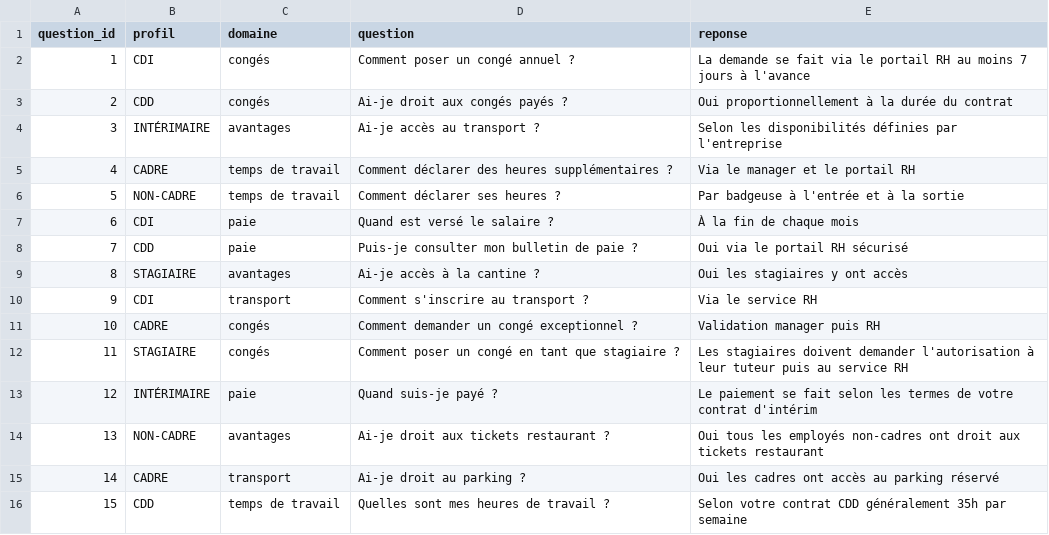
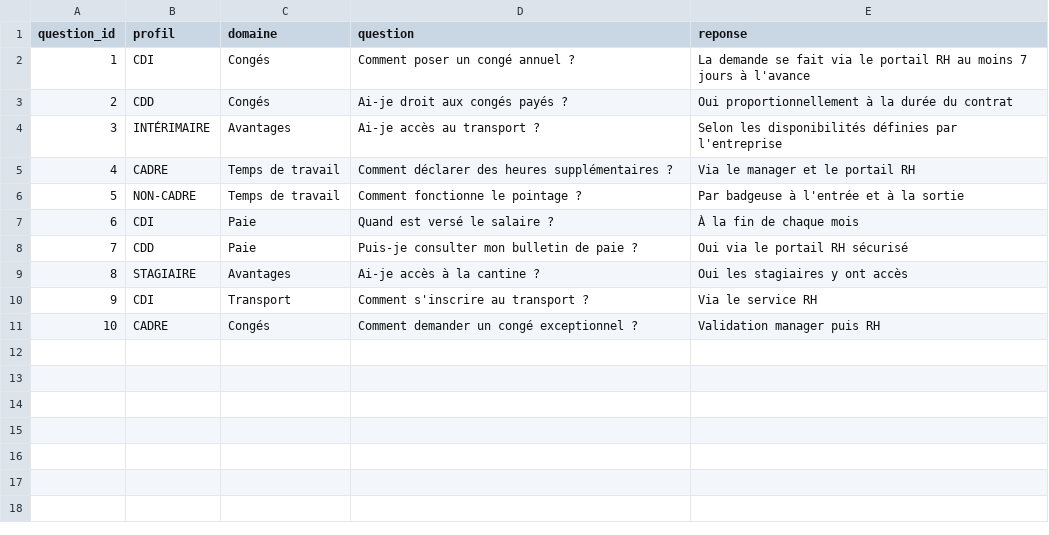
Before and after one commit to omar1111eamsa/safran-chatboot, a CSV file: backend/data/knowledge_base.csv, drawn as a sheet.

```diff
--- a/backend/data/knowledge_base.csv
+++ b/backend/data/knowledge_base.csv
@@ -1,16 +1,11 @@
 question_id,profil,domaine,question,reponse
-1,CDI,congés,Comment poser un congé annuel ?,La demande se fait via le portail RH au moins 7 jours à l'avance
-2,CDD,congés,Ai-je droit aux congés payés ?,Oui proportionnellement à la durée du contrat
-3,INTÉRIMAIRE,avantages,Ai-je accès au transport ?,Selon les disponibilités définies par l'entreprise
-4,CADRE,temps de travail,Comment déclarer des heures supplémentaires ?,Via le manager et le portail RH
-5,NON-CADRE,temps de travail,Comment déclarer ses heures ?,Par badgeuse à l'entrée et à la sortie
-6,CDI,paie,Quand est versé le salaire ?,À la fin de chaque mois
-7,CDD,paie,Puis-je consulter mon bulletin de paie ?,Oui via le portail RH sécurisé
-8,STAGIAIRE,avantages,Ai-je accès à la cantine ?,Oui les stagiaires y ont accès
-9,CDI,transport,Comment s'inscrire au transport ?,Via le service RH
-10,CADRE,congés,Comment demander un congé exceptionnel ?,Validation manager puis RH
-11,STAGIAIRE,congés,Comment poser un congé en tant que stagiaire ?,Les stagiaires doivent demander l'autorisation à leur tuteur puis au service RH
-12,INTÉRIMAIRE,paie,Quand suis-je payé ?,Le paiement se fait selon les termes de votre contrat d'intérim
-13,NON-CADRE,avantages,Ai-je droit aux tickets restaurant ?,Oui tous les employés non-cadres ont droit aux tickets restaurant
-14,CADRE,transport,Ai-je droit au parking ?,Oui les cadres ont accès au parking réservé
-15,CDD,temps de travail,Quelles sont mes heures de travail ?,Selon votre contrat CDD généralement 35h par semaine
+1,CDI,Congés,Comment poser un congé annuel ?,La demande se fait via le portail RH au moins 7 jours à l'avance
+2,CDD,Congés,Ai-je droit aux congés payés ?,Oui proportionnellement à la durée du contrat
+3,INTÉRIMAIRE,Avantages,Ai-je accès au transport ?,Selon les disponibilités définies par l'entreprise
+4,CADRE,Temps de travail,Comment déclarer des heures supplémentaires ?,Via le manager et le portail RH
+5,NON-CADRE,Temps de travail,Comment fonctionne le pointage ?,Par badgeuse à l'entrée et à la sortie
+6,CDI,Paie,Quand est versé le salaire ?,À la fin de chaque mois
+7,CDD,Paie,Puis-je consulter mon bulletin de paie ?,Oui via le portail RH sécurisé
+8,STAGIAIRE,Avantages,Ai-je accès à la cantine ?,Oui les stagiaires y ont accès
+9,CDI,Transport,Comment s'inscrire au transport ?,Via le service RH
+10,CADRE,Congés,Comment demander un congé exceptionnel ?,Validation manager puis RH
```
Also changed, not shown: 16 other files.
